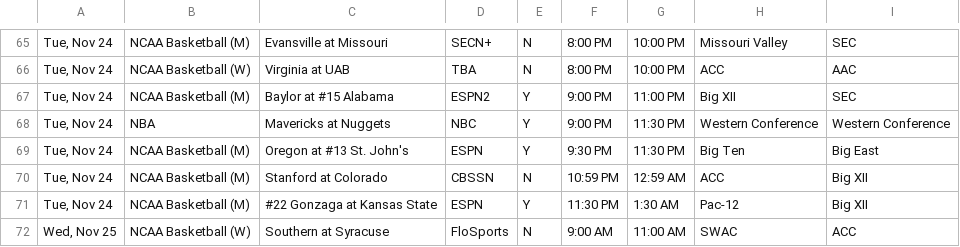
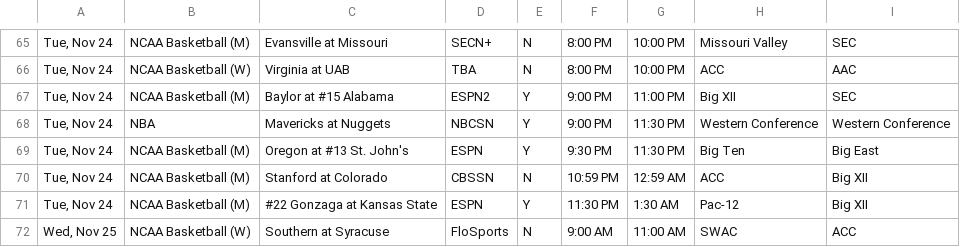
Before and after one commit to thesportsmatrix/live-broadcasts, a CSV file: currentWeek/weekFull.csv, drawn as a sheet; only a part is shown, gaps mark what is left out.

Commit message:
TV network update.

```diff
--- a/currentWeek/weekFull.csv
+++ b/currentWeek/weekFull.csv
@@ -67,3 +67,3 @@
 "Tue, Nov 24",NCAA Basketball (M),Baylor at #15 Alabama,ESPN2,Y,9:00 PM,11:00 PM,Big XII,SEC
-"Tue, Nov 24",NBA,Mavericks at Nuggets,NBC,Y,9:00 PM,11:30 PM,Western Conference,Western Conference
+"Tue, Nov 24",NBA,Mavericks at Nuggets,NBCSN,Y,9:00 PM,11:30 PM,Western Conference,Western Conference
 "Tue, Nov 24",NCAA Basketball (M),Oregon at #13 St. John's,ESPN,Y,9:30 PM,11:30 PM,Big Ten,Big East
```
